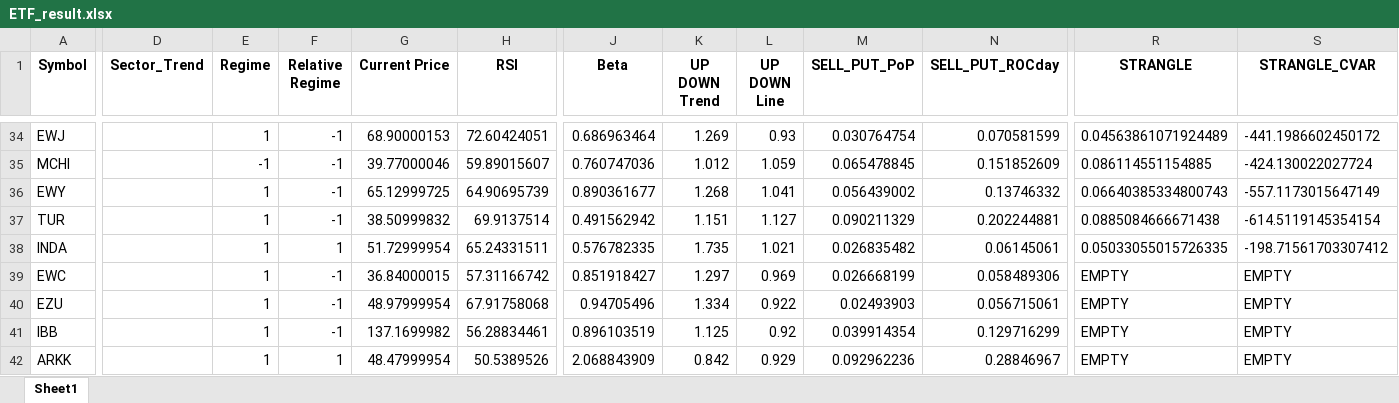
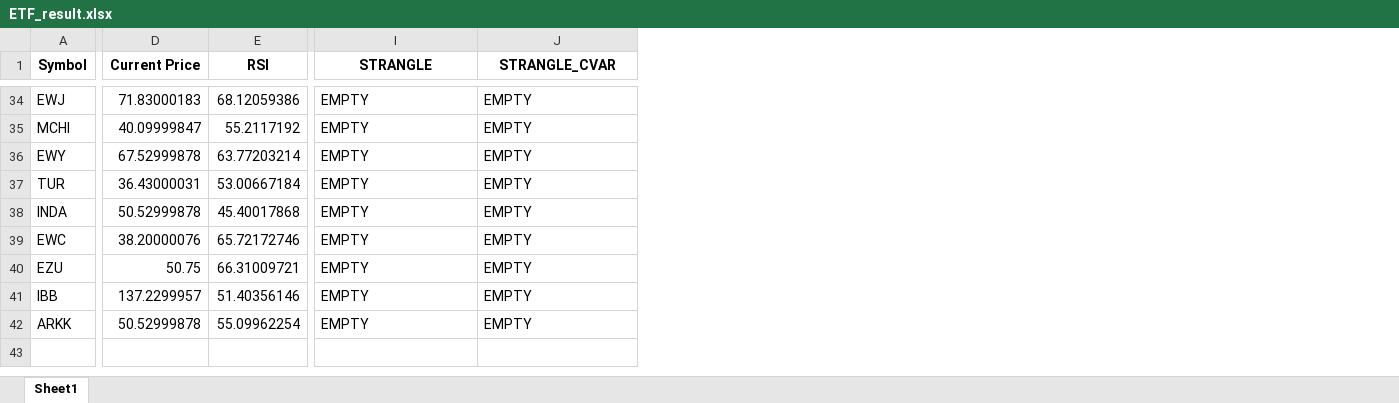
Before and after one commit to Anton-Filimoncev/SHORT_LONG_STRATEGY, an Excel workbook: ETF/ETF_result.xlsx, sheet Sheet1, drawn as a sheet; only a part is shown, gaps mark what is left out; values as stored, in another font and other column widths than the file's, no borders; removed rows and columns are numbered as before the commit, all else as after; the diff covers the shown part only; the diff names each change by its address in the sheet, - before the commit and + after, or states it on an @@ line.

```diff
--- a/ETF/ETF_result.xlsx (sheet Sheet1)
+++ b/ETF/ETF_result.xlsx (sheet Sheet1)
-column D (Sector_Trend), empty
-column E (Regime), rows 34-42: 1 | -1 | 1 | 1 | 1 | 1 | 1 | 1 | 1
-column F (Relative Regime), rows 34-42: -1 | -1 | -1 | -1 | 1 | -1 | -1 | -1 | 1
-column J (Beta), rows 34-42: 0.686963464 | 0.760747036 | 0.890361677 | 0.491562942 | 0.576782335 | 0.851918427 | 0.94705496 | 0.896103519 | 2.068843909
-column K (UP DOWN Trend), rows 34-42: 1.269 | 1.012 | 1.268 | 1.151 | 1.735 | 1.297 | 1.334 | 1.125 | 0.842
-column L (UP DOWN Line), rows 34-42: 0.93 | 1.059 | 1.041 | 1.127 | 1.021 | 0.969 | 0.922 | 0.92 | 0.929
-column M (SELL_PUT_PoP), rows 34-42: 0.030764754 | 0.065478845 | 0.056439002 | 0.090211329 | 0.026835482 | 0.026668199 | 0.02493903 | 0.039914354 | 0.092962236
-column N (SELL_PUT_ROCday), rows 34-42: 0.070581599 | 0.151852609 | 0.13746332 | 0.202244881 | 0.06145061 | 0.058489306 | 0.056715061 | 0.129716299 | 0.28846967
-D34 (Current Price): 68.90000153
+D34 (Current Price): 71.83000183
-E34 (RSI): 72.60424051
+E34 (RSI): 68.12059386
-I34 (STRANGLE): 0.04563861071924489
+I34 (STRANGLE): EMPTY
-J34 (STRANGLE_CVAR): -441.1986602450172
+J34 (STRANGLE_CVAR): EMPTY
-D35 (Current Price): 39.77000046
+D35 (Current Price): 40.09999847
-E35 (RSI): 59.89015607
+E35 (RSI): 55.2117192
-I35 (STRANGLE): 0.086114551154885
+I35 (STRANGLE): EMPTY
-J35 (STRANGLE_CVAR): -424.130022027724
+J35 (STRANGLE_CVAR): EMPTY
-D36 (Current Price): 65.12999725
+D36 (Current Price): 67.52999878
-E36 (RSI): 64.90695739
+E36 (RSI): 63.77203214
-I36 (STRANGLE): 0.06640385334800743
+I36 (STRANGLE): EMPTY
-J36 (STRANGLE_CVAR): -557.1173015647149
+J36 (STRANGLE_CVAR): EMPTY
-D37 (Current Price): 38.50999832
+D37 (Current Price): 36.43000031
-E37 (RSI): 69.9137514
+E37 (RSI): 53.00667184
-I37 (STRANGLE): 0.0885084666671438
+I37 (STRANGLE): EMPTY
-J37 (STRANGLE_CVAR): -614.5119145354154
+J37 (STRANGLE_CVAR): EMPTY
-D38 (Current Price): 51.72999954
+D38 (Current Price): 50.52999878
-E38 (RSI): 65.24331511
+E38 (RSI): 45.40017868
-I38 (STRANGLE): 0.05033055015726335
+I38 (STRANGLE): EMPTY
-J38 (STRANGLE_CVAR): -198.71561703307412
+J38 (STRANGLE_CVAR): EMPTY
-D39 (Current Price): 36.84000015
+D39 (Current Price): 38.20000076
-E39 (RSI): 57.31166742
+E39 (RSI): 65.72172746
-D40 (Current Price): 48.97999954
+D40 (Current Price): 50.75
-E40 (RSI): 67.91758068
+E40 (RSI): 66.31009721
-D41 (Current Price): 137.1699982
+D41 (Current Price): 137.2299957
-E41 (RSI): 56.28834461
+E41 (RSI): 51.40356146
-D42 (Current Price): 48.47999954
+D42 (Current Price): 50.52999878
-E42 (RSI): 50.5389526
+E42 (RSI): 55.09962254
```
Also changed, not shown: 2 added columns, 3 removed columns and 85 edited cells elsewhere in this sheet, Screeaner_ITM_PUT_CALENDAR/SCREENER_RESULT.xlsx, 6 other files.
